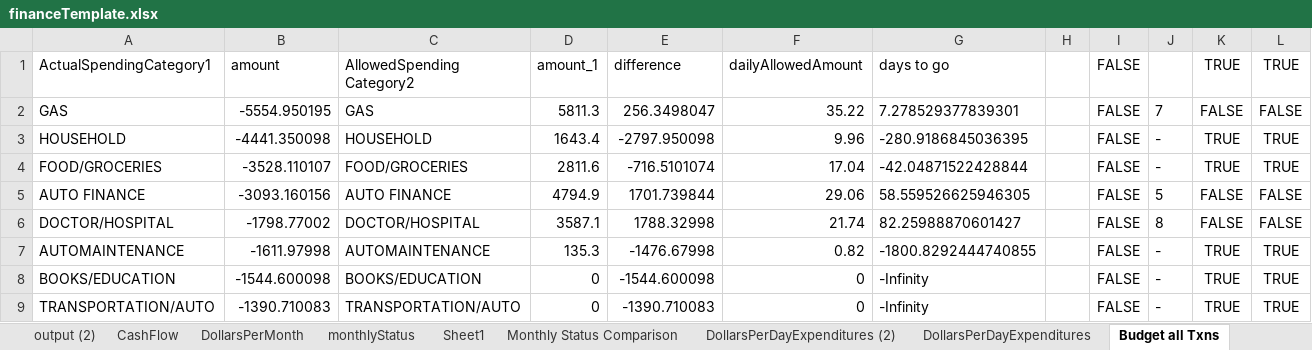
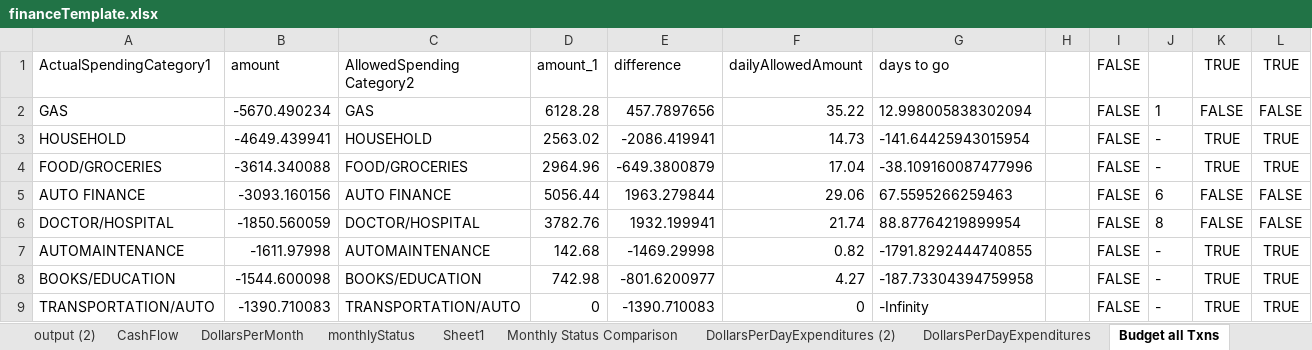
Before and after one commit to jbyrnescu/finance, an Excel workbook: financeTemplate.xlsx, sheet Budget all Txns, drawn as a sheet; only a part is shown; values as stored, in another font and other column widths than the file's, no borders; conditional formats and table styles not drawn; the diff covers the shown part only; the diff names each change by its address in the sheet, - before the commit and + after, or states it on an @@ line.

Commit message:
Added Capital One as DiningOut.  Other cats, changed budget to reflect reality.

```diff
--- a/financeTemplate.xlsx (sheet Budget all Txns)
+++ b/financeTemplate.xlsx (sheet Budget all Txns)
-B2 (amount): -5554.950195
+B2 (amount): -5670.490234
-D2 (amount_1): 5811.3
+D2 (amount_1): 6128.28
-E2 (difference): 256.3498047
+E2 (difference): 457.7897656
-G2 (days to go): 7.278529377839301
+G2 (days to go): 12.998005838302094
-J2: 7
+J2: 1
-B3 (amount): -4441.350098
+B3 (amount): -4649.439941
-D3 (amount_1): 1643.4
+D3 (amount_1): 2563.02
-E3 (difference): -2797.950098
+E3 (difference): -2086.419941
-F3 (dailyAllowedAmount): 9.96
+F3 (dailyAllowedAmount): 14.73
-G3 (days to go): -280.9186845036395
+G3 (days to go): -141.64425943015954
-B4 (amount): -3528.110107
+B4 (amount): -3614.340088
-D4 (amount_1): 2811.6
+D4 (amount_1): 2964.96
-E4 (difference): -716.5101074
+E4 (difference): -649.3800879
-G4 (days to go): -42.04871522428844
+G4 (days to go): -38.109160087477996
-D5 (amount_1): 4794.9
+D5 (amount_1): 5056.44
-E5 (difference): 1701.739844
+E5 (difference): 1963.279844
-G5 (days to go): 58.559526625946305
+G5 (days to go): 67.5595266259463
-J5: 5
+J5: 6
-B6 (amount): -1798.77002
+B6 (amount): -1850.560059
-D6 (amount_1): 3587.1
+D6 (amount_1): 3782.76
-E6 (difference): 1788.32998
+E6 (difference): 1932.199941
-G6 (days to go): 82.25988870601427
+G6 (days to go): 88.87764219899954
-D7 (amount_1): 135.3
+D7 (amount_1): 142.68
-E7 (difference): -1476.67998
+E7 (difference): -1469.29998
-G7 (days to go): -1800.8292444740855
+G7 (days to go): -1791.8292444740855
-D8 (amount_1): 0
+D8 (amount_1): 742.98
-E8 (difference): -1544.600098
+E8 (difference): -801.6200977
-F8 (dailyAllowedAmount): 0
+F8 (dailyAllowedAmount): 4.27
-G8 (days to go): -Infinity
+G8 (days to go): -187.73304394759958
```
Also changed, not shown: 1 added row, 1 removed row and 49 edited cells elsewhere in this sheet, sheet CashFlow, sheet Gas Mileage Accountability, sheet output (2), sheet monthlyStatus, sheet BudgetPieChart, sheet Monthly Status Comparison, 4 more sheets, formulas that keep their value, charts or pictures, 3 other files.
